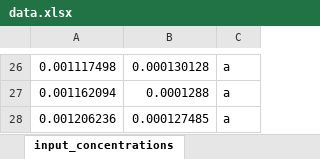
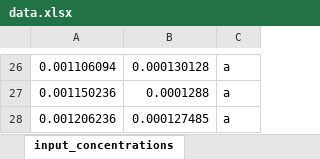
Before and after one commit to ameshkoff/KEV, an Excel workbook: input/calorimetry/ds.11.overfilled/data.xlsx, sheet input_concentrations, drawn as a sheet; only a part is shown, gaps mark what is left out; values as stored, in another font and other column widths than the file's, no borders; the diff covers the shown part only; the diff names each change by its address in the sheet, - before the commit and + after, or states it on an @@ line.

```diff
--- a/input/calorimetry/ds.11.overfilled/data.xlsx (sheet input_concentrations)
+++ b/input/calorimetry/ds.11.overfilled/data.xlsx (sheet input_concentrations)
-A26: 0.001117498
+A26: 0.001106094
-A27: 0.001162094
+A27: 0.001150236
```
Also changed, not shown: 10 added rows, 10 removed rows and 12 edited cells elsewhere in this sheet, sheet heats, 4 other files.
